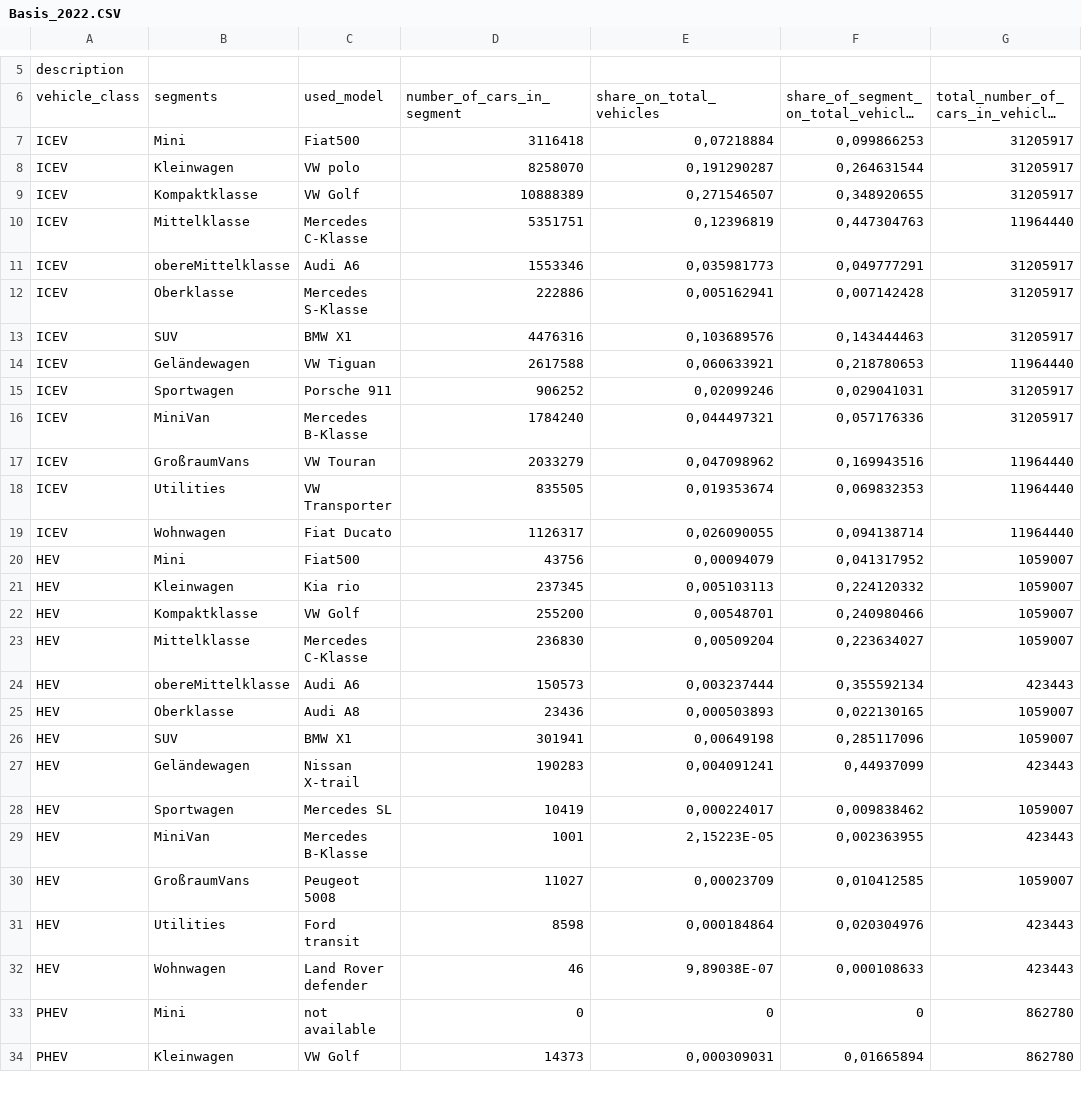
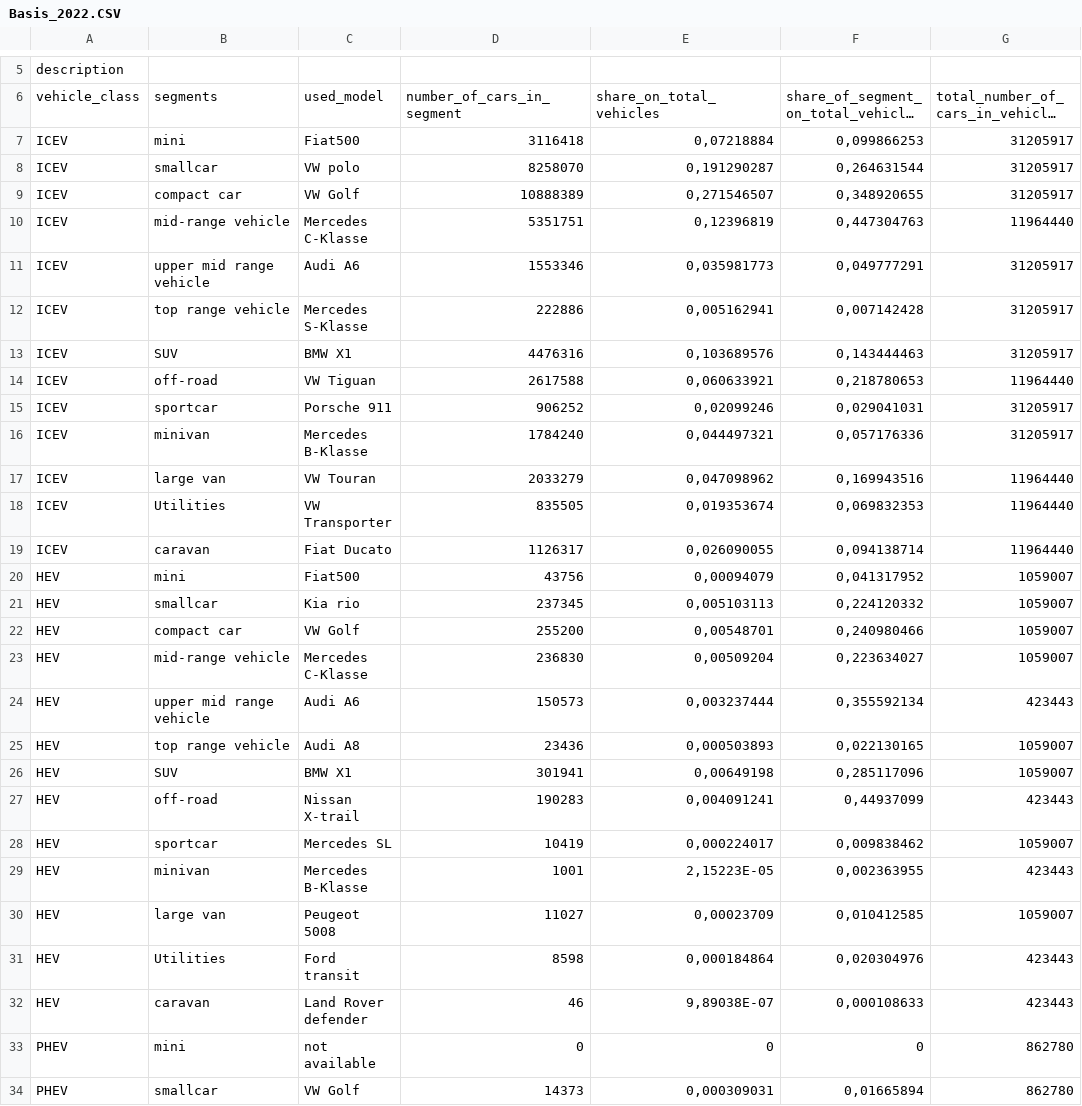
Before and after one commit to Nici-L/plotly_uebung, a CSV file: source/assets/data/Basis_2022.CSV, drawn as a sheet; only a part is shown, gaps mark what is left out; long unchanged cells end in …; the diff covers the shown part only; the diff names each change by its address in the sheet, - before the commit and + after, or states it on an @@ line.

```diff
--- a/source/assets/data/Basis_2022.CSV
+++ b/source/assets/data/Basis_2022.CSV
-B7: Mini
+B7: mini
-B8: Kleinwagen
+B8: smallcar
-B9: Kompaktklasse
+B9: compact car
-B10: Mittelklasse
+B10: mid-range vehicle
-B11: obereMittelklasse
+B11: upper mid range vehicle
-B12: Oberklasse
+B12: top range vehicle
-B14: Geländewagen
+B14: off-road
-B15: Sportwagen
+B15: sportcar
-B16: MiniVan
+B16: minivan
-B17: GroßraumVans
+B17: large van
-B19: Wohnwagen
+B19: caravan
-B20: Mini
+B20: mini
-B21: Kleinwagen
+B21: smallcar
-B22: Kompaktklasse
+B22: compact car
-B23: Mittelklasse
+B23: mid-range vehicle
-B24: obereMittelklasse
+B24: upper mid range vehicle
-B25: Oberklasse
+B25: top range vehicle
-B27: Geländewagen
+B27: off-road
-B28: Sportwagen
+B28: sportcar
-B29: MiniVan
+B29: minivan
-B30: GroßraumVans
+B30: large van
-B32: Wohnwagen
+B32: caravan
-B33: Mini
+B33: mini
-B34: Kleinwagen
+B34: smallcar
```
Also changed, not shown: 20 edited cells elsewhere in this file, source/assets/data/Hochlauf_BEV_2040.CSV, source/assets/data/Hochlauf_BEV_2045.CSV, 8 other files.
